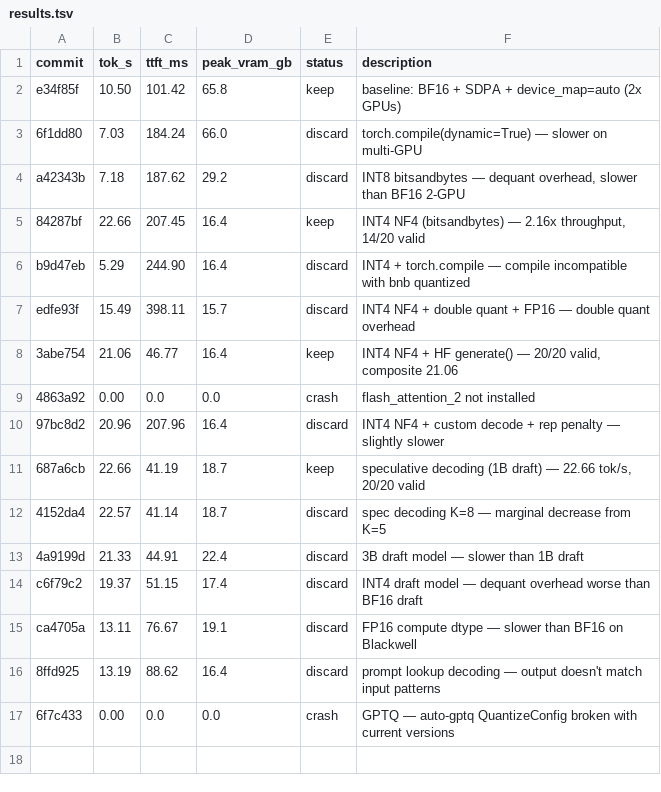
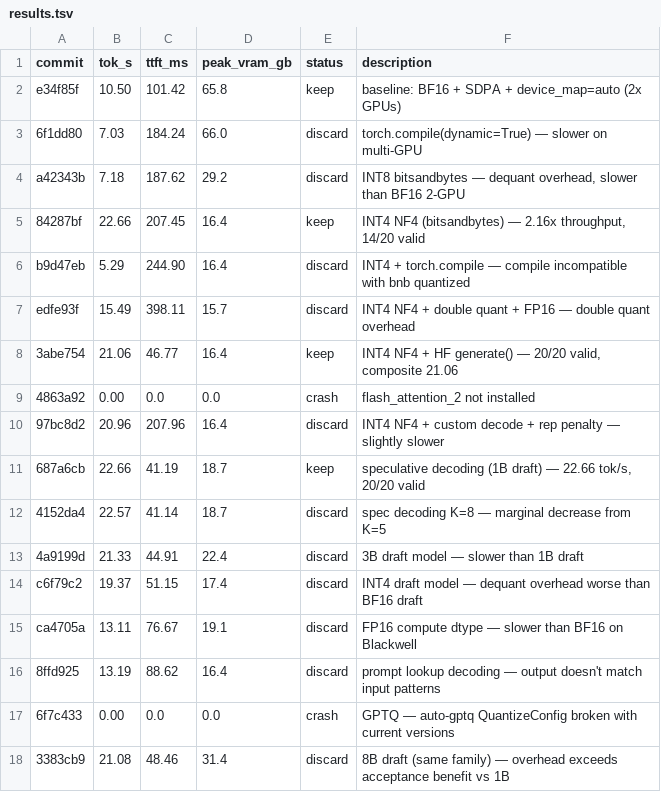
Before and after one commit to shashb27/autoresearch-inference, a TSV file: results.tsv, drawn as a sheet.

Commit message:
results: add 8B draft experiment (17 total, best still 22.66 tok/s)

```diff
--- a/results.tsv
+++ b/results.tsv
@@ -17 +17,2 @@ ca4705a	13.11	76.67	19.1	discard	FP16 compute dtype — slower than BF16 on Blac
 6f7c433	0.00	0.0	0.0	crash	GPTQ — auto-gptq QuantizeConfig broken with current versions
+3383cb9	21.08	48.46	31.4	discard	8B draft (same family) — overhead exceeds acceptance benefit vs 1B
```
